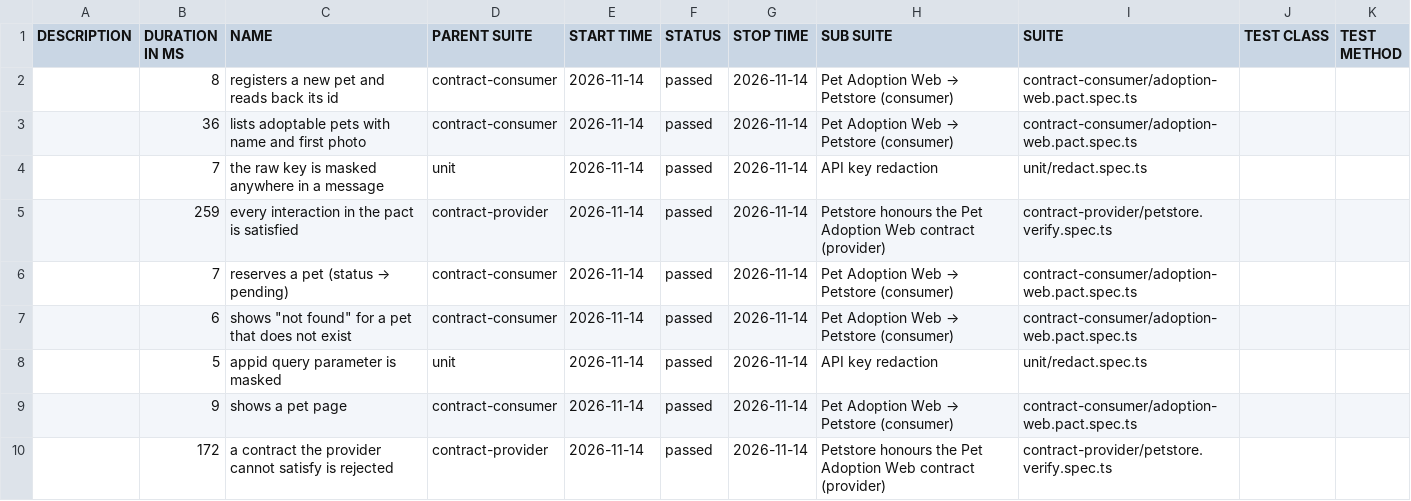
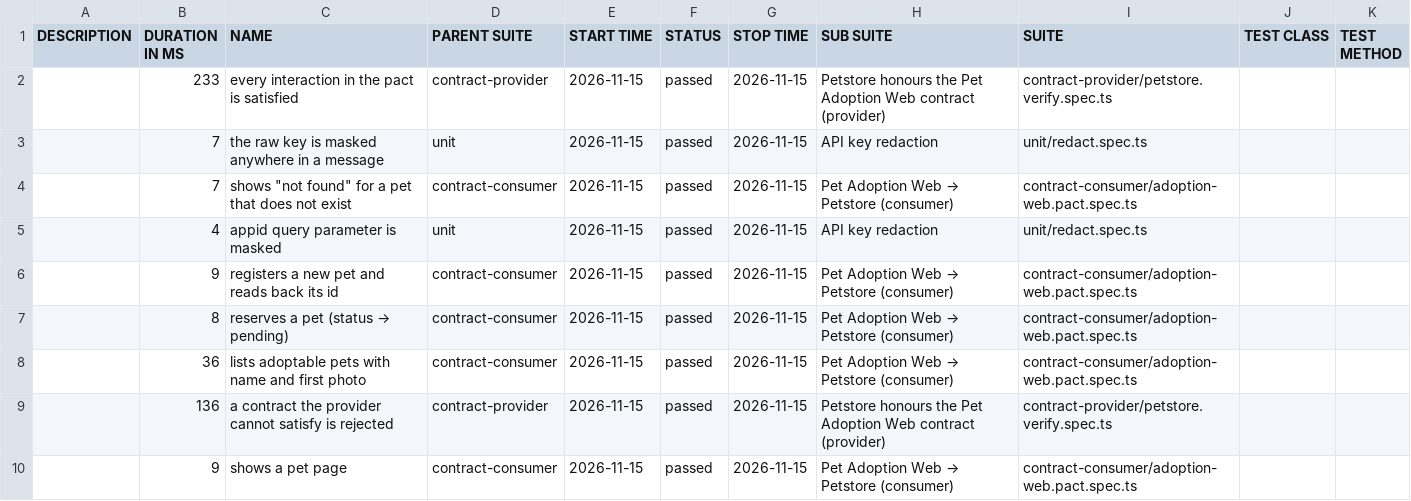
Before and after one commit to NailKarimov/contract-testing-lab, a CSV file: data/suites.csv, drawn as a sheet.

```diff
--- a/data/suites.csv
+++ b/data/suites.csv
@@ -1,10 +1,10 @@
 "DESCRIPTION","DURATION IN MS","NAME","PARENT SUITE","START TIME","STATUS","STOP TIME","SUB SUITE","SUITE","TEST CLASS","TEST METHOD"
-"","8","registers a new pet and reads back its id","contract-consumer","2026-11-14","passed","2026-11-14","Pet Adoption Web → Petstore (consumer)","contract-consumer/adoption-web.pact.spec.ts","",""
-"","36","lists adoptable pets with name and first photo","contract-consumer","2026-11-14","passed","2026-11-14","Pet Adoption Web → Petstore (consumer)","contract-consumer/adoption-web.pact.spec.ts","",""
-"","7","the raw key is masked anywhere in a message","unit","2026-11-14","passed","2026-11-14","API key redaction","unit/redact.spec.ts","",""
-"","259","every interaction in the pact is satisfied","contract-provider","2026-11-14","passed","2026-11-14","Petstore honours the Pet Adoption Web contract (provider)","contract-provider/petstore.verify.spec.ts","",""
-"","7","reserves a pet (status → pending)","contract-consumer","2026-11-14","passed","2026-11-14","Pet Adoption Web → Petstore (consumer)","contract-consumer/adoption-web.pact.spec.ts","",""
-"","6","shows ""not found"" for a pet that does not exist","contract-consumer","2026-11-14","passed","2026-11-14","Pet Adoption Web → Petstore (consumer)","contract-consumer/adoption-web.pact.spec.ts","",""
-"","5","appid query parameter is masked","unit","2026-11-14","passed","2026-11-14","API key redaction","unit/redact.spec.ts","",""
-"","9","shows a pet page","contract-consumer","2026-11-14","passed","2026-11-14","Pet Adoption Web → Petstore (consumer)","contract-consumer/adoption-web.pact.spec.ts","",""
-"","172","a contract the provider cannot satisfy is rejected","contract-provider","2026-11-14","passed","2026-11-14","Petstore honours the Pet Adoption Web contract (provider)","contract-provider/petstore.verify.spec.ts","",""
+"","233","every interaction in the pact is satisfied","contract-provider","2026-11-15","passed","2026-11-15","Petstore honours the Pet Adoption Web contract (provider)","contract-provider/petstore.verify.spec.ts","",""
+"","7","the raw key is masked anywhere in a message","unit","2026-11-15","passed","2026-11-15","API key redaction","unit/redact.spec.ts","",""
+"","7","shows ""not found"" for a pet that does not exist","contract-consumer","2026-11-15","passed","2026-11-15","Pet Adoption Web → Petstore (consumer)","contract-consumer/adoption-web.pact.spec.ts","",""
+"","4","appid query parameter is masked","unit","2026-11-15","passed","2026-11-15","API key redaction","unit/redact.spec.ts","",""
+"","9","registers a new pet and reads back its id","contract-consumer","2026-11-15","passed","2026-11-15","Pet Adoption Web → Petstore (consumer)","contract-consumer/adoption-web.pact.spec.ts","",""
+"","8","reserves a pet (status → pending)","contract-consumer","2026-11-15","passed","2026-11-15","Pet Adoption Web → Petstore (consumer)","contract-consumer/adoption-web.pact.spec.ts","",""
+"","36","lists adoptable pets with name and first photo","contract-consumer","2026-11-15","passed","2026-11-15","Pet Adoption Web → Petstore (consumer)","contract-consumer/adoption-web.pact.spec.ts","",""
+"","136","a contract the provider cannot satisfy is rejected","contract-provider","2026-11-15","passed","2026-11-15","Petstore honours the Pet Adoption Web contract (provider)","contract-provider/petstore.verify.spec.ts","",""
+"","9","shows a pet page","contract-consumer","2026-11-15","passed","2026-11-15","Pet Adoption Web → Petstore (consumer)","contract-consumer/adoption-web.pact.spec.ts","",""
```
Also changed, not shown: 37 other files.
